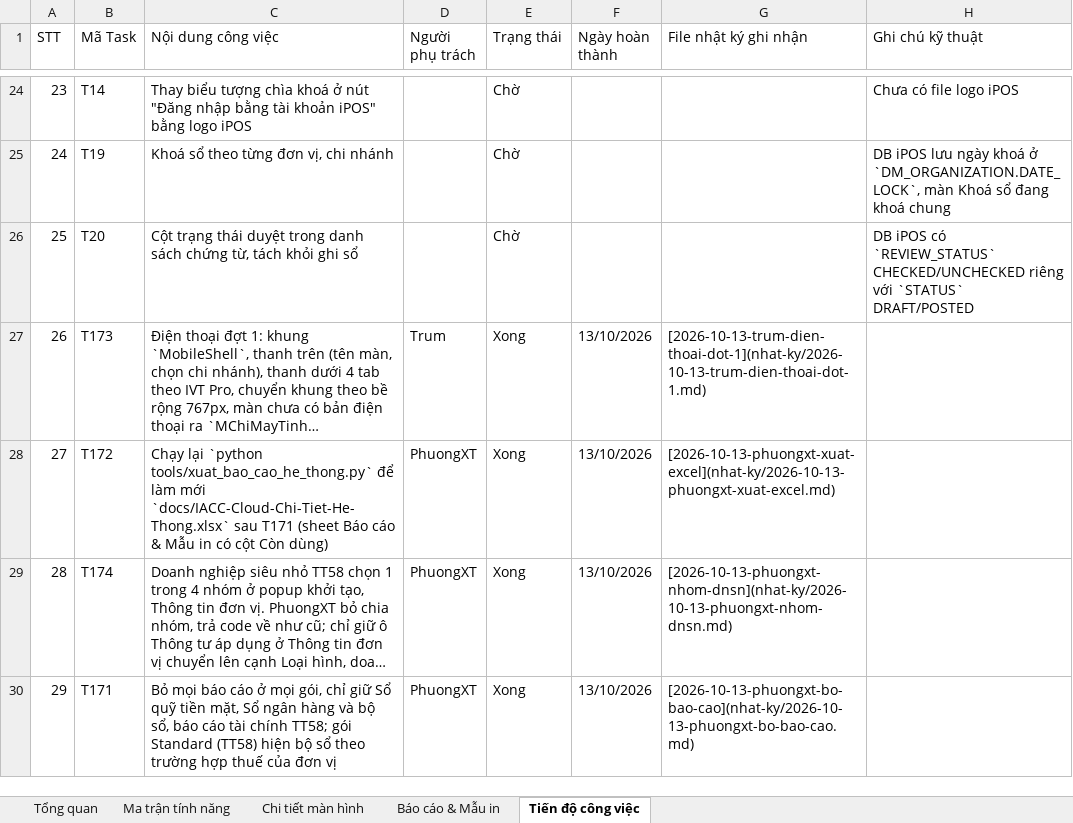
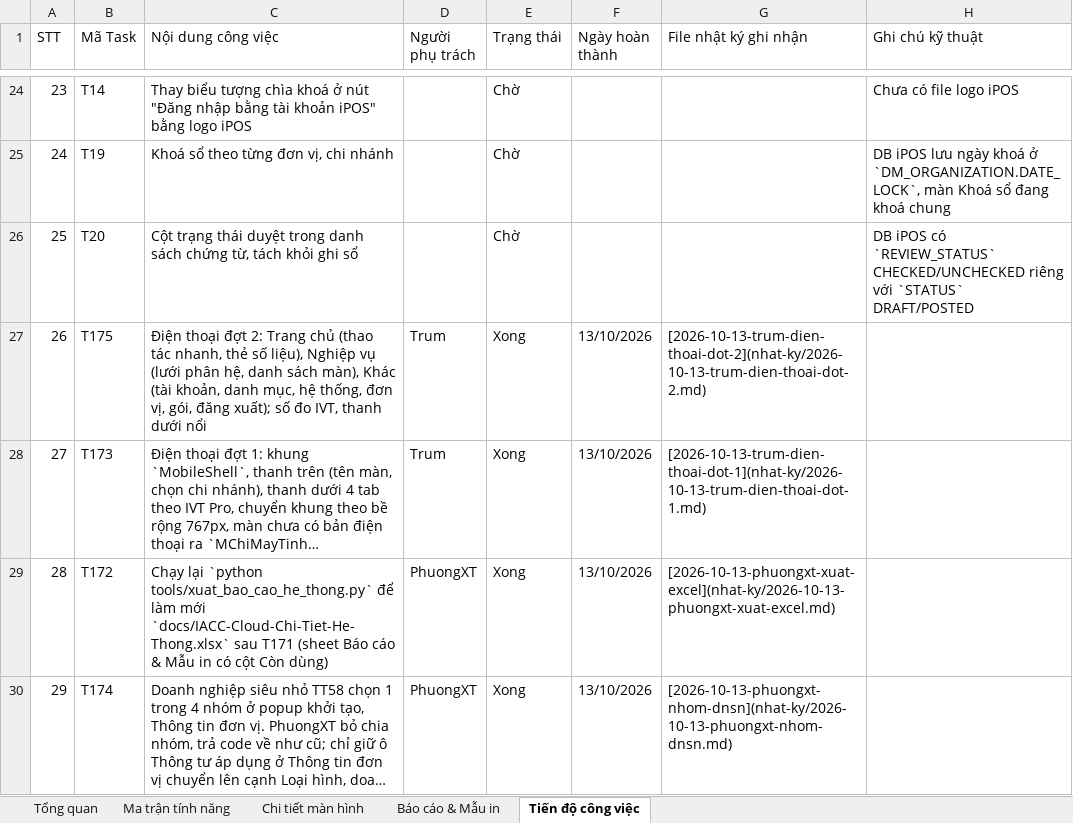
Before and after one commit to trungkhanhduong93/iaccdemo, an Excel workbook: docs/IACC-Cloud-Chi-Tiet-He-Thong.xlsx, sheet Tiến độ công việc, drawn as a sheet; only a part is shown, gaps mark what is left out; the shorter side is filled out with more unchanged rows; long unchanged cells end in …; values as stored, in another font and other column widths than the file's, no cell formats; addresses are those after the commit; the diff names each change by its address in the sheet, - before the commit and + after, or states it on an @@ line.

```diff
--- a/docs/IACC-Cloud-Chi-Tiet-He-Thong.xlsx (sheet Tiến độ công việc)
+++ b/docs/IACC-Cloud-Chi-Tiet-He-Thong.xlsx (sheet Tiến độ công việc)
+row 27: 26 | T175 | Điện thoại đợt 2: Trang chủ (thao tác nhanh, thẻ số liệu), Nghiệp vụ (lưới phân hệ, danh sách màn), Khác (tài khoản, danh mục, hệ thống, đơn vị, gói, đăng xuất); số đo IVT, thanh dưới nổi | Trum | Xong | 13/10/2026 | [2026-10-13-trum-dien-thoai-dot-2](nhat-ky/2026-10-13-trum-dien-thoai-dot-2.md)
@@ column A (STT) renumbered from row 28 down @@
```
Also changed, not shown: sheet Tổng quan, cell formats, 11 other files.
